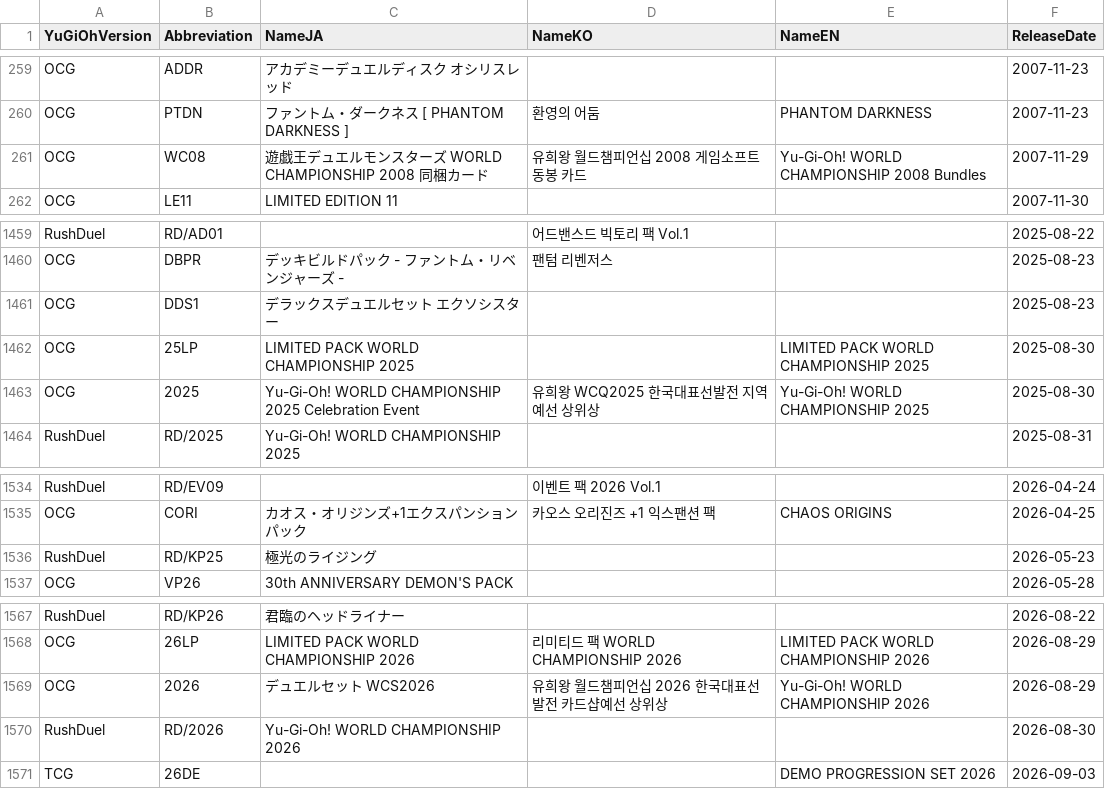
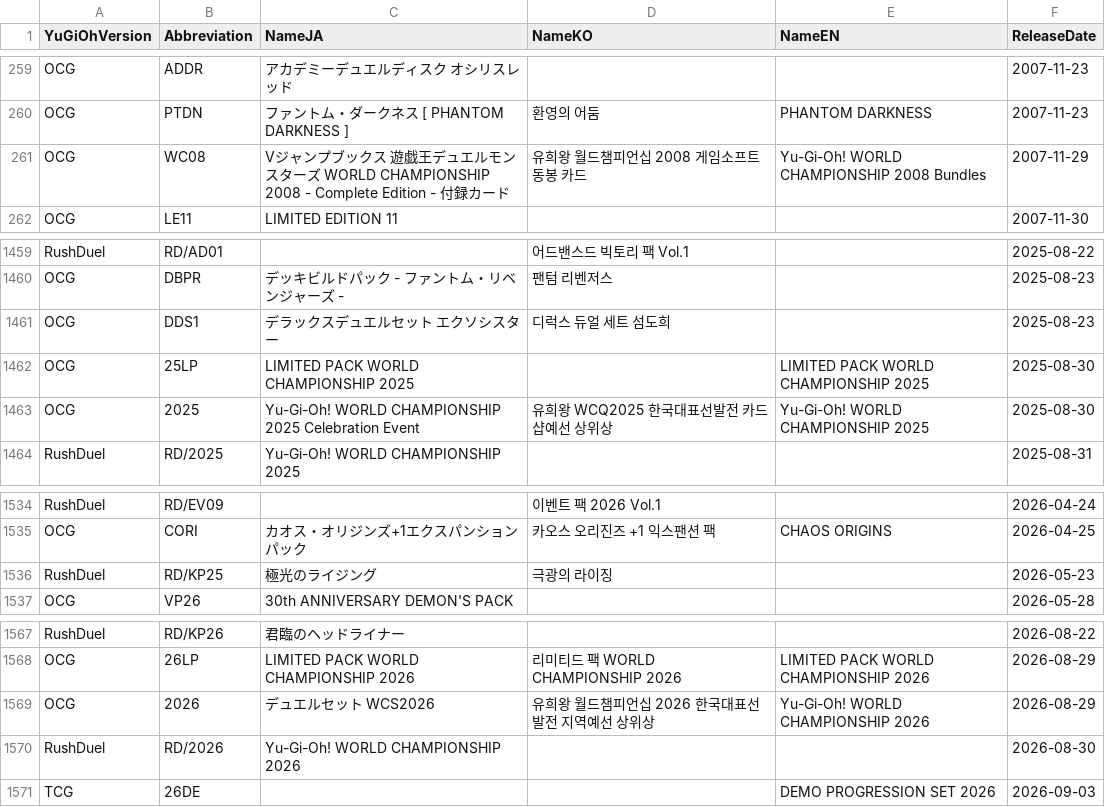
Before and after one commit to daominah/yugioh_card_editor_database, a CSV file: data/yugioh_sets.csv, drawn as a sheet; only a part is shown, gaps mark what is left out; the diff covers the shown part only.

```diff
--- a/data/yugioh_sets.csv
+++ b/data/yugioh_sets.csv
@@ -260,3 +260,3 @@ OCG,ADDR,アカデミーデュエルディスク オシリスレッド,,,2007-11
 OCG,PTDN,ファントム・ダークネス [ PHANTOM DARKNESS ],환영의 어둠,PHANTOM DARKNESS,2007-11-23
-OCG,WC08,遊戯王デュエルモンスターズ WORLD CHAMPIONSHIP 2008 同梱カード,유희왕 월드챔피언십 2008 게임소프트 동봉 카드,Yu-Gi-Oh! WORLD CHAMPIONSHIP 2008 Bundles,2007-11-29
+OCG,WC08,Vジャンプブックス 遊戯王デュエルモンスターズ WORLD CHAMPIONSHIP 2008 - Complete Edition - 付録カード,유희왕 월드챔피언십 2008 게임소프트 동봉 카드,Yu-Gi-Oh! WORLD CHAMPIONSHIP 2008 Bundles,2007-11-29
 OCG,LE11,LIMITED EDITION 11,,,2007-11-30
@@ -1460,5 +1460,5 @@ RushDuel,RD/AD01,,어드밴스드 빅토리 팩 Vol.1,,2025-08-22
 OCG,DBPR,デッキビルドパック - ファントム・リベンジャーズ -,팬텀 리벤저스,,2025-08-23
-OCG,DDS1,デラックスデュエルセット エクソシスター,,,2025-08-23
+OCG,DDS1,デラックスデュエルセット エクソシスター,디럭스 듀얼 세트 섬도희,,2025-08-23
 OCG,25LP,LIMITED PACK WORLD CHAMPIONSHIP 2025,,LIMITED PACK WORLD CHAMPIONSHIP 2025,2025-08-30
-OCG,2025,Yu-Gi-Oh! WORLD CHAMPIONSHIP 2025 Celebration Event,유희왕 WCQ2025 한국대표선발전 지역예선 상위상,Yu-Gi-Oh! WORLD CHAMPIONSHIP 2025,2025-08-30
+OCG,2025,Yu-Gi-Oh! WORLD CHAMPIONSHIP 2025 Celebration Event,유희왕 WCQ2025 한국대표선발전 카드샵예선 상위상,Yu-Gi-Oh! WORLD CHAMPIONSHIP 2025,2025-08-30
 RushDuel,RD/2025,Yu-Gi-Oh! WORLD CHAMPIONSHIP 2025,,,2025-08-31
@@ -1535,3 +1535,3 @@ RushDuel,RD/EV09,,이벤트 팩 2026 Vol.1,,2026-04-24
 OCG,CORI,カオス・オリジンズ+1エクスパンションパック,카오스 오리진즈 +1 익스팬션 팩,CHAOS ORIGINS,2026-04-25
-RushDuel,RD/KP25,極光のライジング,,,2026-05-23
+RushDuel,RD/KP25,極光のライジング,극광의 라이징,,2026-05-23
 OCG,VP26,30th ANNIVERSARY DEMON'S PACK,,,2026-05-28
@@ -1568,3 +1568,3 @@ RushDuel,RD/KP26,君臨のヘッドライナー,,,2026-08-22
 OCG,26LP,LIMITED PACK WORLD CHAMPIONSHIP 2026,리미티드 팩 WORLD CHAMPIONSHIP 2026,LIMITED PACK WORLD CHAMPIONSHIP 2026,2026-08-29
-OCG,2026,デュエルセット WCS2026,유희왕 월드챔피언십 2026 한국대표선발전 카드샵예선 상위상,Yu-Gi-Oh! WORLD CHAMPIONSHIP 2026,2026-08-29
+OCG,2026,デュエルセット WCS2026,유희왕 월드챔피언십 2026 한국대표선발전 지역예선 상위상,Yu-Gi-Oh! WORLD CHAMPIONSHIP 2026,2026-08-29
 RushDuel,RD/2026,Yu-Gi-Oh! WORLD CHAMPIONSHIP 2026,,,2026-08-30
```
Also changed, not shown: 12 added rows, 1 removed row and 3 edited cells elsewhere in this file, 4 other files.
